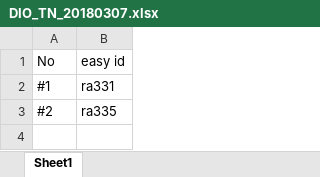
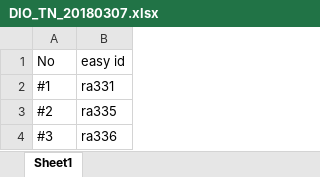
Before and after one commit to kokihikichi/git_practice, an Excel workbook: DIO_TN_20180307.xlsx, sheet Sheet1, drawn as a sheet; values as stored, in another font and other column widths than the file's, no borders; the diff names each change by its address in the sheet, - before the commit and + after, or states it on an @@ line.

Commit message:
Added new word

```diff
--- a/DIO_TN_20180307.xlsx (sheet Sheet1)
+++ b/DIO_TN_20180307.xlsx (sheet Sheet1)
+row 4: #3 | ra336
```
